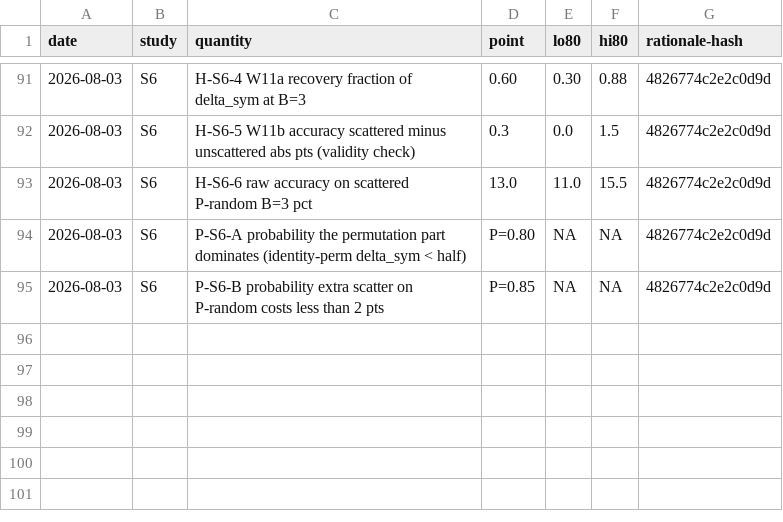
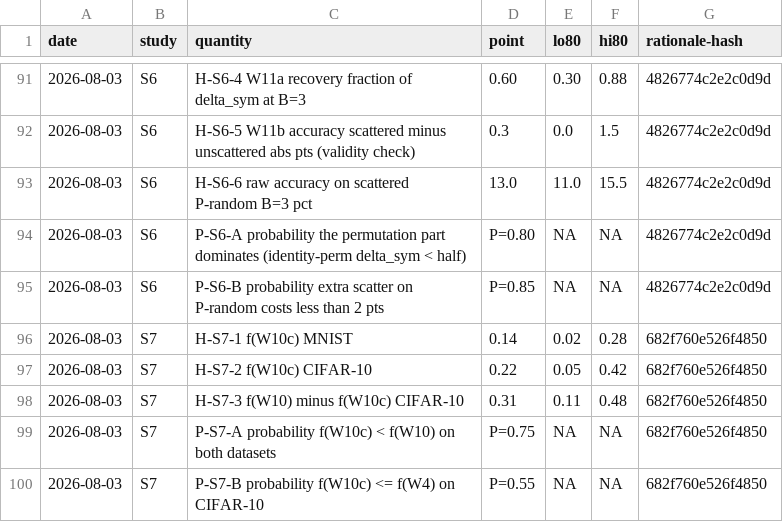
Before and after one commit to ITheClixs/project-siren-gap, a CSV file: docs/PREDICTION_LEDGER.csv, drawn as a sheet; only a part is shown, gaps mark what is left out; the diff names each change by its address in the sheet, - before the commit and + after, or states it on an @@ line.

```diff
--- a/docs/PREDICTION_LEDGER.csv
+++ b/docs/PREDICTION_LEDGER.csv
+row 96: 2026-08-03 | S7 | H-S7-1 f(W10c) MNIST | 0.14 | 0.02 | 0.28 | 682f760e526f4850
+row 97: 2026-08-03 | S7 | H-S7-2 f(W10c) CIFAR-10 | 0.22 | 0.05 | 0.42 | 682f760e526f4850
+row 98: 2026-08-03 | S7 | H-S7-3 f(W10) minus f(W10c) CIFAR-10 | 0.31 | 0.11 | 0.48 | 682f760e526f4850
+row 99: 2026-08-03 | S7 | P-S7-A probability f(W10c) < f(W10) on both datasets | P=0.75 | NA | NA | 682f760e526f4850
+row 100: 2026-08-03 | S7 | P-S7-B probability f(W10c) <= f(W4) on CIFAR-10 | P=0.55 | NA | NA | 682f760e526f4850
```
Also changed, not shown: docs/PREDICTION_OUTCOMES.csv, 2 other files.
